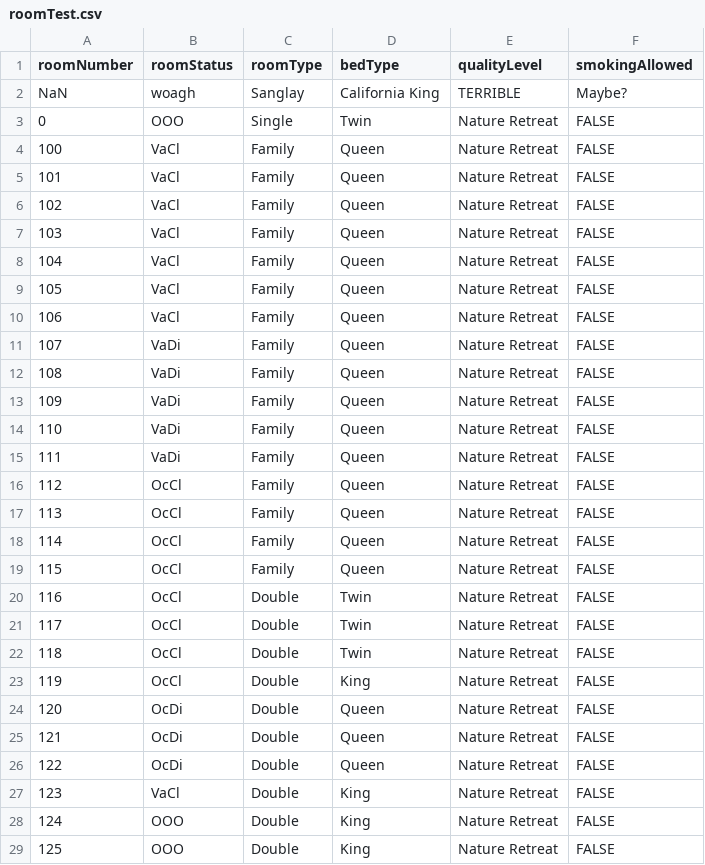
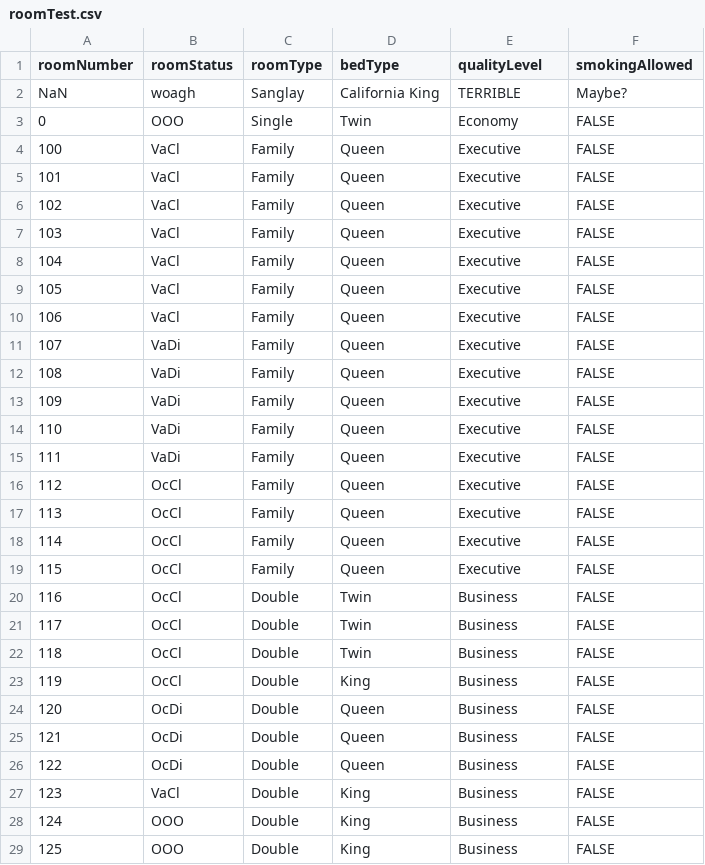
Before and after one commit to yaseenarab/hotel-transylvania-, a CSV file: roomTest.csv, drawn as a sheet; only a part is shown; the diff covers the shown part only.

```diff
--- a/roomTest.csv
+++ b/roomTest.csv
@@ -2,28 +2,28 @@
 NaN,woagh,Sanglay,California King,TERRIBLE,Maybe?
-0,OOO,Single,Twin,Nature Retreat,FALSE
-100,VaCl,Family,Queen,Nature Retreat,FALSE
-101,VaCl,Family,Queen,Nature Retreat,FALSE
-102,VaCl,Family,Queen,Nature Retreat,FALSE
-103,VaCl,Family,Queen,Nature Retreat,FALSE
-104,VaCl,Family,Queen,Nature Retreat,FALSE
-105,VaCl,Family,Queen,Nature Retreat,FALSE
-106,VaCl,Family,Queen,Nature Retreat,FALSE
-107,VaDi,Family,Queen,Nature Retreat,FALSE
-108,VaDi,Family,Queen,Nature Retreat,FALSE
-109,VaDi,Family,Queen,Nature Retreat,FALSE
-110,VaDi,Family,Queen,Nature Retreat,FALSE
-111,VaDi,Family,Queen,Nature Retreat,FALSE
-112,OcCl,Family,Queen,Nature Retreat,FALSE
-113,OcCl,Family,Queen,Nature Retreat,FALSE
-114,OcCl,Family,Queen,Nature Retreat,FALSE
-115,OcCl,Family,Queen,Nature Retreat,FALSE
-116,OcCl,Double,Twin,Nature Retreat,FALSE
-117,OcCl,Double,Twin,Nature Retreat,FALSE
-118,OcCl,Double,Twin,Nature Retreat,FALSE
-119,OcCl,Double,King,Nature Retreat,FALSE
-120,OcDi,Double,Queen,Nature Retreat,FALSE
-121,OcDi,Double,Queen,Nature Retreat,FALSE
-122,OcDi,Double,Queen,Nature Retreat,FALSE
-123,VaCl,Double,King,Nature Retreat,FALSE
-124,OOO,Double,King,Nature Retreat,FALSE
-125,OOO,Double,King,Nature Retreat,FALSE
+0,OOO,Single,Twin,Economy,FALSE
+100,VaCl,Family,Queen,Executive,FALSE
+101,VaCl,Family,Queen,Executive,FALSE
+102,VaCl,Family,Queen,Executive,FALSE
+103,VaCl,Family,Queen,Executive,FALSE
+104,VaCl,Family,Queen,Executive,FALSE
+105,VaCl,Family,Queen,Executive,FALSE
+106,VaCl,Family,Queen,Executive,FALSE
+107,VaDi,Family,Queen,Executive,FALSE
+108,VaDi,Family,Queen,Executive,FALSE
+109,VaDi,Family,Queen,Executive,FALSE
+110,VaDi,Family,Queen,Executive,FALSE
+111,VaDi,Family,Queen,Executive,FALSE
+112,OcCl,Family,Queen,Executive,FALSE
+113,OcCl,Family,Queen,Executive,FALSE
+114,OcCl,Family,Queen,Executive,FALSE
+115,OcCl,Family,Queen,Executive,FALSE
+116,OcCl,Double,Twin,Business,FALSE
+117,OcCl,Double,Twin,Business,FALSE
+118,OcCl,Double,Twin,Business,FALSE
+119,OcCl,Double,King,Business,FALSE
+120,OcDi,Double,Queen,Business,FALSE
+121,OcDi,Double,Queen,Business,FALSE
+122,OcDi,Double,Queen,Business,FALSE
+123,VaCl,Double,King,Business,FALSE
+124,OOO,Double,King,Business,FALSE
+125,OOO,Double,King,Business,FALSE
```
Also changed, not shown: 121 edited cells elsewhere in this file.
